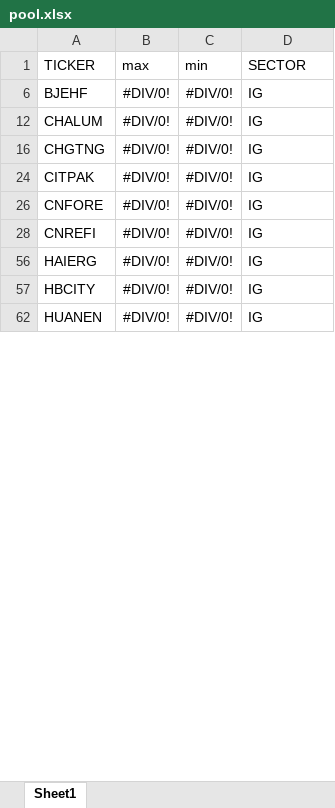
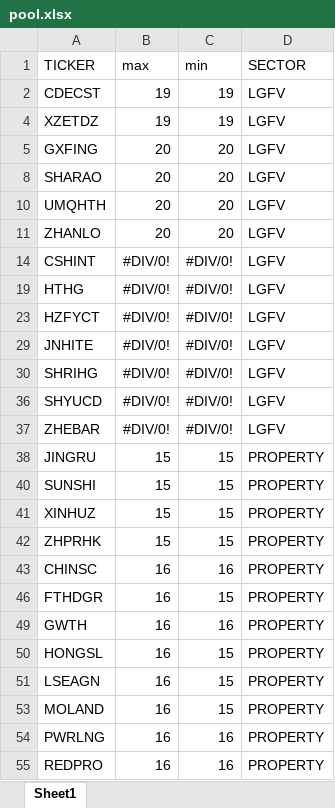
Before and after one commit to SDPOPT/HY_index, an Excel workbook: pool.xlsx, sheet Sheet1, drawn as a sheet; only a part is shown; values as stored, in another font and other column widths than the file's, no borders; removed rows and columns are numbered as before the commit, all else as after; the diff covers the shown part only; the diff names each change by its address in the sheet, - before the commit and + after, or states it on an @@ line.

```diff
--- a/pool.xlsx (sheet Sheet1)
+++ b/pool.xlsx (sheet Sheet1)
@@ row 6 hidden: BJEHF | #DIV/0! | #DIV/0! | IG @@
@@ row 12 hidden: CHALUM | #DIV/0! | #DIV/0! | IG @@
@@ row 2 unhidden: CDECST | 19 | 19 | LGFV @@
@@ row 4 unhidden: XZETDZ | 19 | 19 | LGFV @@
@@ row 5 unhidden: GXFING | 20 | 20 | LGFV @@
@@ row 8 unhidden: SHARAO | 20 | 20 | LGFV @@
@@ row 10 unhidden: UMQHTH | 20 | 20 | LGFV @@
@@ row 11 unhidden: ZHANLO | 20 | 20 | LGFV @@
-A14 (TICKER): CHGTNG
+A14 (TICKER): CSHINT
-D14 (SECTOR): IG
+D14 (SECTOR): LGFV
-A19 (TICKER): CITPAK
+A19 (TICKER): HTHG
-D19 (SECTOR): IG
+D19 (SECTOR): LGFV
-A23 (TICKER): CNFORE
+A23 (TICKER): HZFYCT
-D23 (SECTOR): IG
+D23 (SECTOR): LGFV
-A29 (TICKER): CNREFI
+A29 (TICKER): JNHITE
-D29:D30 (SECTOR): IG
+D29:D30 (SECTOR): LGFV
-A30 (TICKER): HAIERG
+A30 (TICKER): SHRIHG
-A36 (TICKER): HBCITY
+A36 (TICKER): SHYUCD
-D36:D37 (SECTOR): IG
+D36:D37 (SECTOR): LGFV
-A37 (TICKER): HUANEN
+A37 (TICKER): ZHEBAR
@@ row 38 unhidden: JINGRU | 15 | 15 | PROPERTY @@
@@ row 40 unhidden: SUNSHI | 15 | 15 | PROPERTY @@
@@ row 41 unhidden: XINHUZ | 15 | 15 | PROPERTY @@
@@ row 42 unhidden: ZHPRHK | 15 | 15 | PROPERTY @@
@@ row 43 unhidden: CHINSC | 16 | 16 | PROPERTY @@
@@ row 46 unhidden: FTHDGR | 16 | 15 | PROPERTY @@
@@ row 49 unhidden: GWTH | 16 | 16 | PROPERTY @@
@@ row 50 unhidden: HONGSL | 16 | 15 | PROPERTY @@
@@ row 51 unhidden: LSEAGN | 16 | 15 | PROPERTY @@
@@ row 53 unhidden: MOLAND | 16 | 15 | PROPERTY @@
@@ row 54 unhidden: PWRLNG | 16 | 16 | PROPERTY @@
@@ row 55 unhidden: REDPRO | 16 | 16 | PROPERTY @@
```
Also changed, not shown: 1 added row, 41 hidden or unhidden rows and 10 edited cells elsewhere in this sheet, hidden cells, fields.xlsx, 4 other files.
